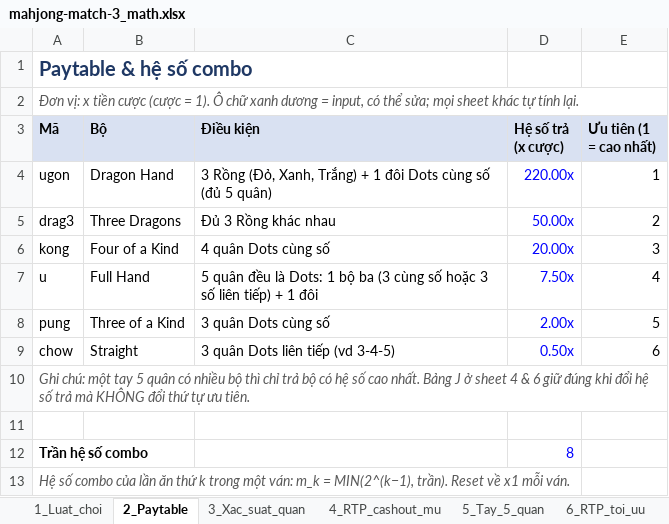
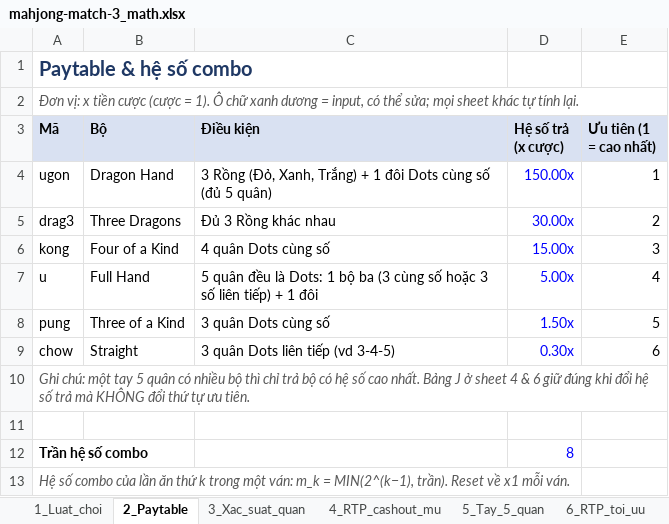
Before and after one commit to be-perfect93/mahjong-match-3, an Excel workbook: math/mahjong-match-3_math.xlsx, sheet 2_Paytable, drawn as a sheet; only a part is shown; values as stored, in another font and other column widths than the file's, no borders; the diff names each change by its address in the sheet, - before the commit and + after, or states it on an @@ line.

```diff
--- a/math/mahjong-match-3_math.xlsx (sheet 2_Paytable)
+++ b/math/mahjong-match-3_math.xlsx (sheet 2_Paytable)
-D4 (Hệ số trả (x cược)): 220.00x
+D4 (Hệ số trả (x cược)): 150.00x
-D5 (Hệ số trả (x cược)): 50.00x
+D5 (Hệ số trả (x cược)): 30.00x
-D6 (Hệ số trả (x cược)): 20.00x
+D6 (Hệ số trả (x cược)): 15.00x
-D7 (Hệ số trả (x cược)): 7.50x
+D7 (Hệ số trả (x cược)): 5.00x
-D8 (Hệ số trả (x cược)): 2.00x
+D8 (Hệ số trả (x cược)): 1.50x
-D9 (Hệ số trả (x cược)): 0.50x
+D9 (Hệ số trả (x cược)): 0.30x
```
Also changed, not shown: sheet 5_Tay_5_quan, sheet 4_RTP_cashout_mu, sheet 6_RTP_toi_uu, sheet 3_Xac_suat_quan, sheet 1_Luat_choi, 2 other files.
